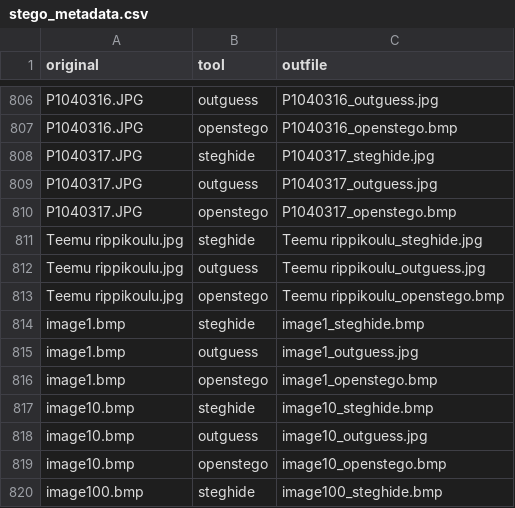
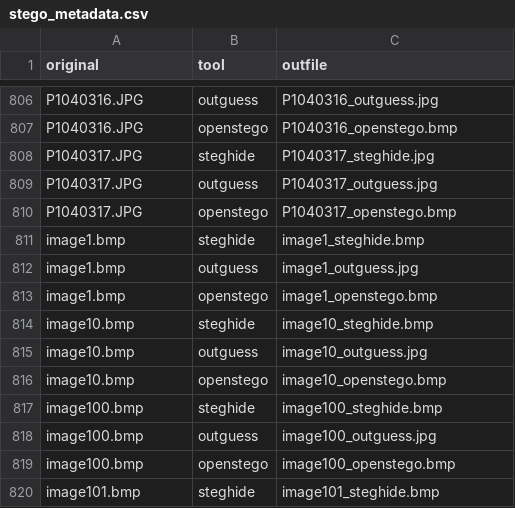
Before and after one commit to divergentti/stegoexpose, a CSV file: stego_metadata.csv, drawn as a sheet; only a part is shown, gaps mark what is left out; the shorter side is filled out with more unchanged rows.

Commit message:
Update stego_metadata.csv

```diff
--- a/stego_metadata.csv
+++ b/stego_metadata.csv
@@ -810,5 +810,2 @@ P1040317.JPG,outguess,P1040317_outguess.jpg
 P1040317.JPG,openstego,P1040317_openstego.bmp
-Teemu rippikoulu.jpg,steghide,Teemu rippikoulu_steghide.jpg
-Teemu rippikoulu.jpg,outguess,Teemu rippikoulu_outguess.jpg
-Teemu rippikoulu.jpg,openstego,Teemu rippikoulu_openstego.bmp
 image1.bmp,steghide,image1_steghide.bmp
```
